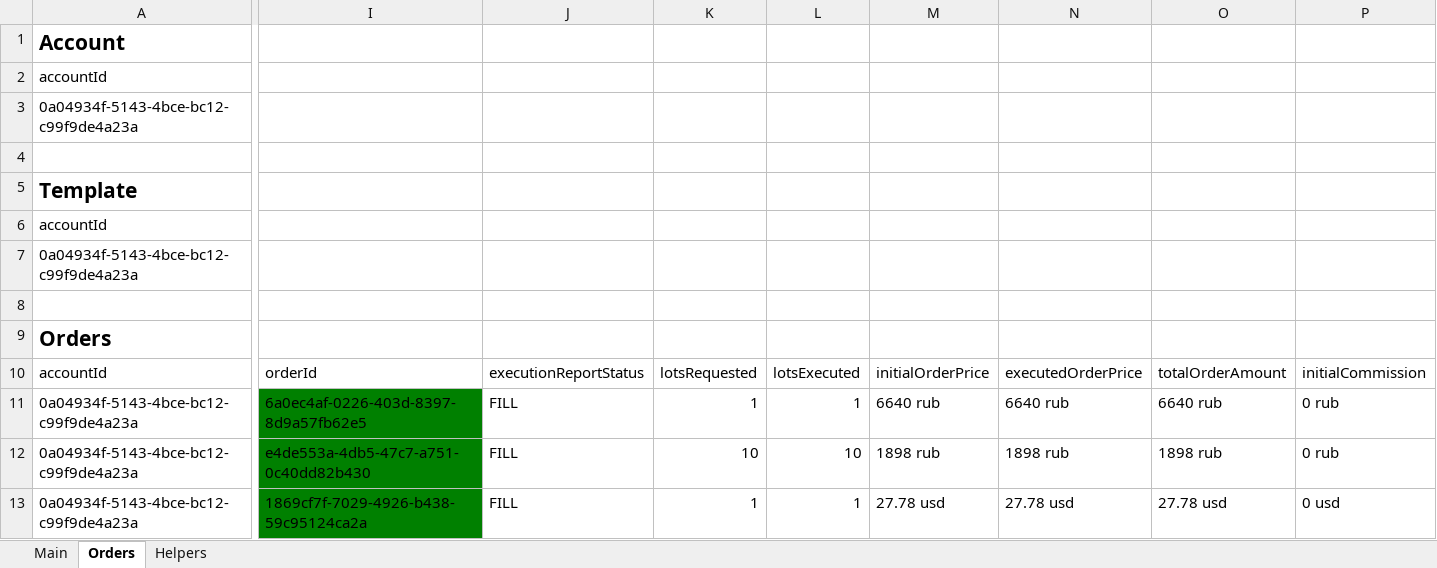
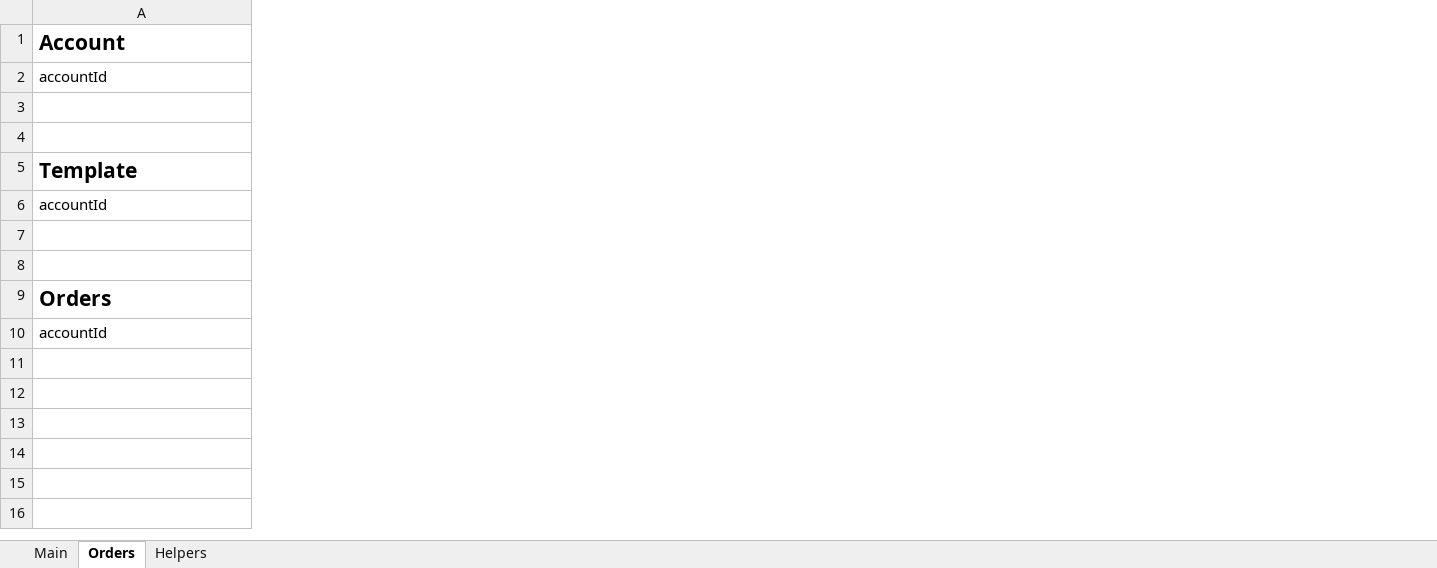
Before and after one commit to coolworld2049/gas_tinkoff_rest_api, an Excel workbook: template.xlsx, sheet Orders, drawn as a sheet; only a part is shown, gaps mark what is left out; values as stored, in another font and other column widths than the file's, no borders; charts and pictures not drawn; rows hold the shown columns only; the diff covers the shown part only; the diff names each change by its address in the sheet, - before the commit and + after, or states it on an @@ line.

```diff
--- a/template.xlsx (sheet Orders)
+++ b/template.xlsx (sheet Orders)
-column I, row 10: orderId
-column J, row 10: executionReportStatus
-column K, row 10: lotsRequested
-column L, row 10: lotsExecuted
-column M, row 10: initialOrderPrice
-column N, row 10: executedOrderPrice
-column O, row 10: totalOrderAmount
-column P, row 10: initialCommission
-A3: 0a04934f-5143-4bce-bc12-c99f9de4a23a
+A3: (empty)
-A7: 0a04934f-5143-4bce-bc12-c99f9de4a23a
+A7: (empty)
-row 11: 0a04934f-5143-4bce-bc12-c99f9de4a23a | 6a0ec4af-0226-403d-8397-8d9a57fb62e5 | FILL | 1 | 1 | 6640 rub | 6640 rub | 6640 rub | 0 rub
-row 12: 0a04934f-5143-4bce-bc12-c99f9de4a23a | e4de553a-4db5-47c7-a751-0c40dd82b430 | FILL | 10 | 10 | 1898 rub | 1898 rub | 1898 rub | 0 rub
-row 13: 0a04934f-5143-4bce-bc12-c99f9de4a23a | 1869cf7f-7029-4926-b438-59c95124ca2a | FILL | 1 | 1 | 27.78 usd | 27.78 usd | 27.78 usd | 0 usd
```
Also changed, not shown: 8 removed columns elsewhere in this sheet, sheet Main.
